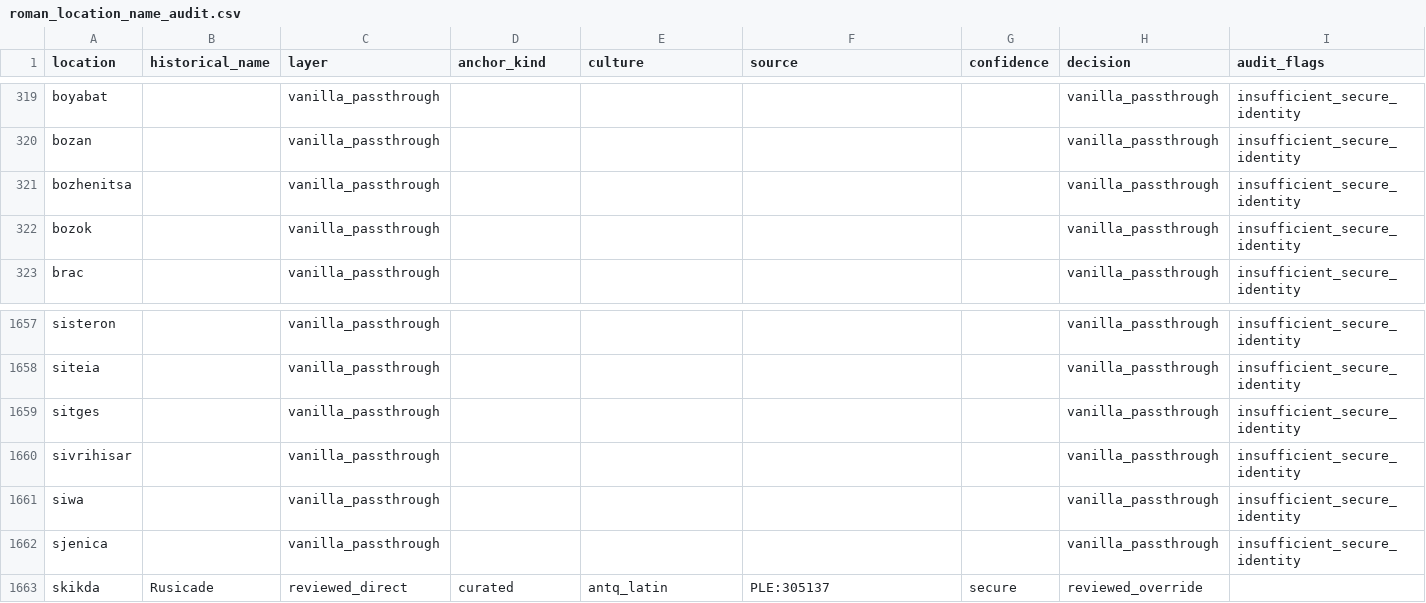
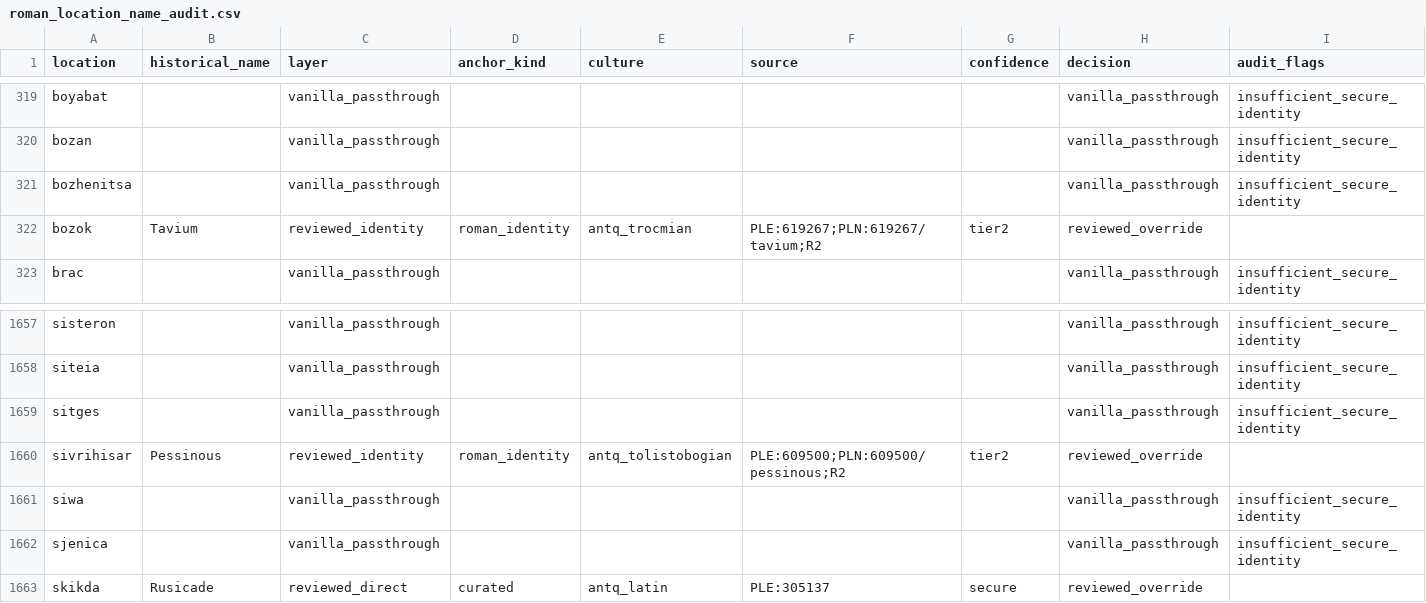
Before and after one commit to Rockydo/antiqvitas, a CSV file: docs/m4/roman_location_name_audit.csv, drawn as a sheet; only a part is shown, gaps mark what is left out; the diff covers the shown part only; the diff names each change by its address in the sheet, - before the commit and + after, or states it on an @@ line.

```diff
--- a/docs/m4/roman_location_name_audit.csv
+++ b/docs/m4/roman_location_name_audit.csv
-B322 (historical_name): (empty)
+B322 (historical_name): Tavium
-C322 (layer): vanilla_passthrough
+C322 (layer): reviewed_identity
-D322 (anchor_kind): (empty)
+D322 (anchor_kind): roman_identity
-E322 (culture): (empty)
+E322 (culture): antq_trocmian
-F322 (source): (empty)
+F322 (source): PLE:619267;PLN:619267/tavium;R2
-G322 (confidence): (empty)
+G322 (confidence): tier2
-H322 (decision): vanilla_passthrough
+H322 (decision): reviewed_override
-I322 (audit_flags): insufficient_secure_identity
+I322 (audit_flags): (empty)
-B1660 (historical_name): (empty)
+B1660 (historical_name): Pessinous
-C1660 (layer): vanilla_passthrough
+C1660 (layer): reviewed_identity
-D1660 (anchor_kind): (empty)
+D1660 (anchor_kind): roman_identity
-E1660 (culture): (empty)
+E1660 (culture): antq_tolistobogian
-F1660 (source): (empty)
+F1660 (source): PLE:609500;PLN:609500/pessinous;R2
-G1660 (confidence): (empty)
+G1660 (confidence): tier2
-H1660 (decision): vanilla_passthrough
+H1660 (decision): reviewed_override
-I1660 (audit_flags): insufficient_secure_identity
+I1660 (audit_flags): (empty)
```
Also changed, not shown: 2 edited cells elsewhere in this file, docs/m4/roman_location_name_overrides.csv, 27 other files.
